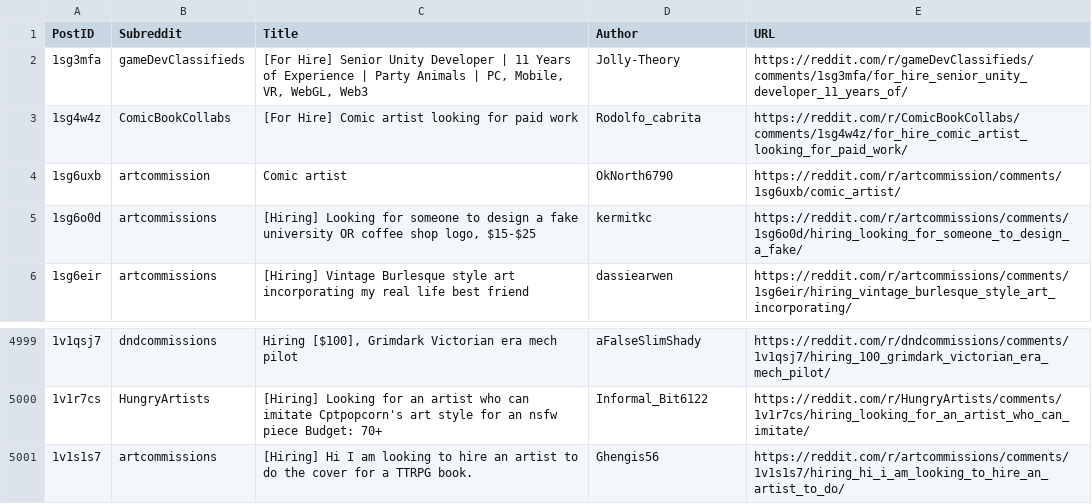
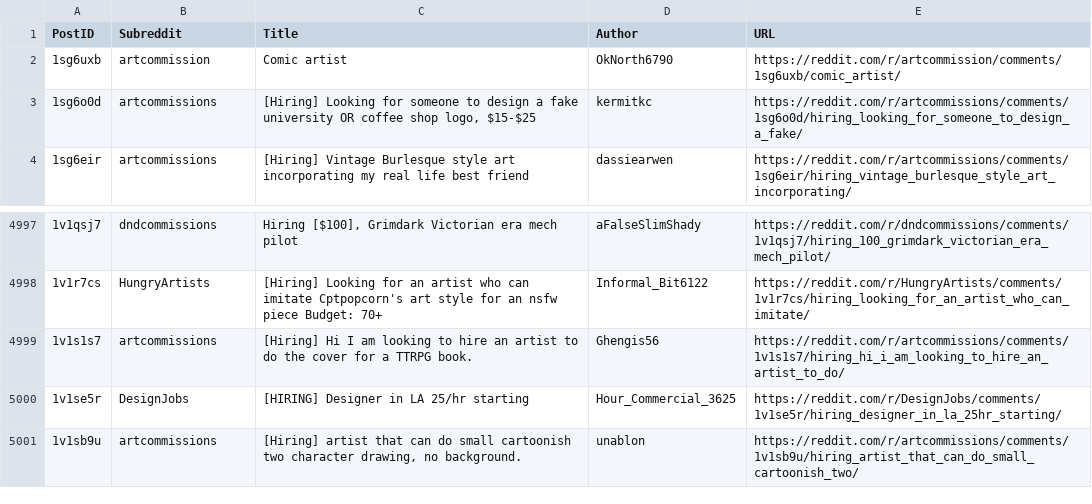
Before and after one commit to Jack0fcodes/redd0tBot, a CSV file: posts_reddit.csv, drawn as a sheet; only a part is shown, gaps mark what is left out; removed rows and columns are numbered as before the commit, all else as after; the diff names each change by its address in the sheet, - before the commit and + after, or states it on an @@ line.

```diff
--- a/posts_reddit.csv
+++ b/posts_reddit.csv
-row 2: 1sg3mfa | gameDevClassifieds | [For Hire] Senior Unity Developer | 11 Years of Experience | Party Animals | PC, Mobile, VR, WebGL, Web3 | Jolly-Theory | https://reddit.com/r/gameDevClassifieds/comments/1sg3mfa/for_hire_senior_unity_developer_11_years_of/
-row 3: 1sg4w4z | ComicBookCollabs | [For Hire] Comic artist looking for paid work | Rodolfo_cabrita | https://reddit.com/r/ComicBookCollabs/comments/1sg4w4z/for_hire_comic_artist_looking_for_paid_work/
+row 5000: 1v1se5r | DesignJobs | [HIRING] Designer in LA 25/hr starting | Hour_Commercial_3625 | https://reddit.com/r/DesignJobs/comments/1v1se5r/hiring_designer_in_la_25hr_starting/
+row 5001: 1v1sb9u | artcommissions | [Hiring] artist that can do small cartoonish two character drawing, no background. | unablon | https://reddit.com/r/artcommissions/comments/1v1sb9u/hiring_artist_that_can_do_small_cartoonish_two/
```
Also changed, not shown: 1 other file.
